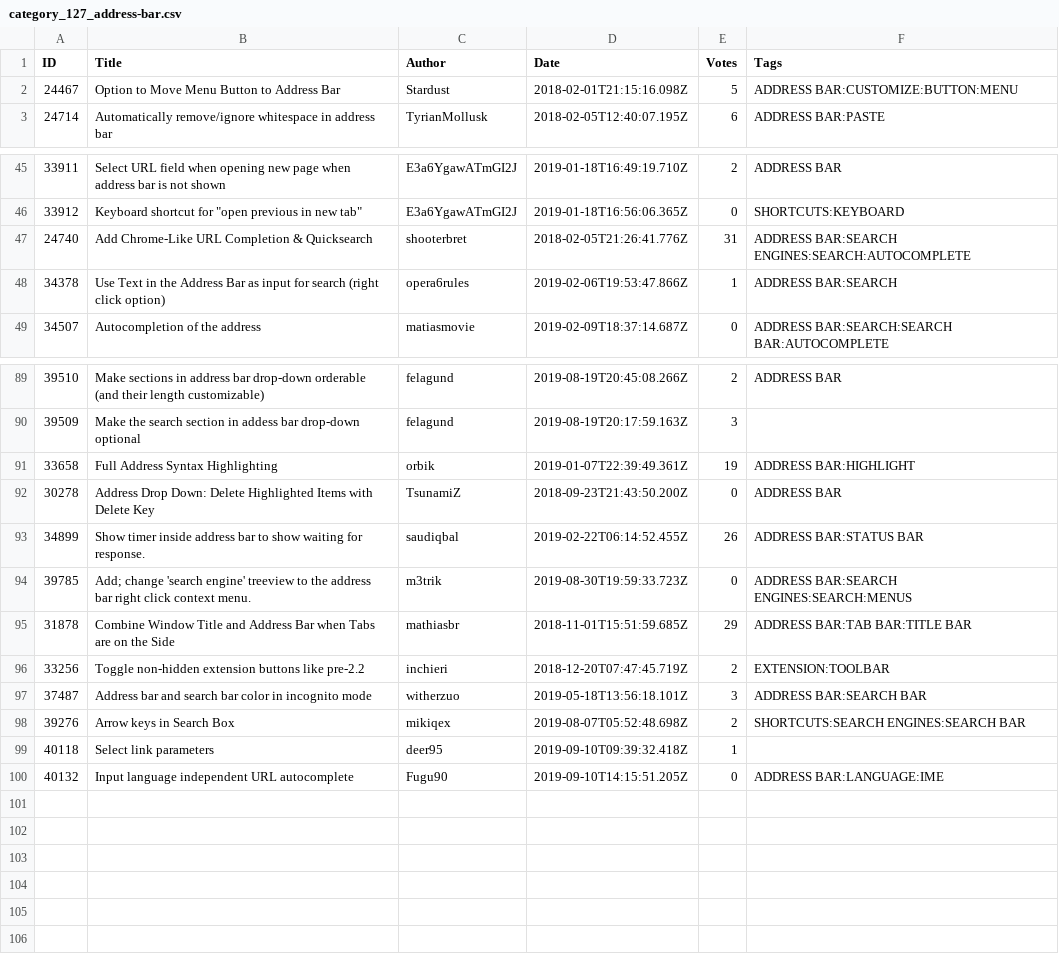
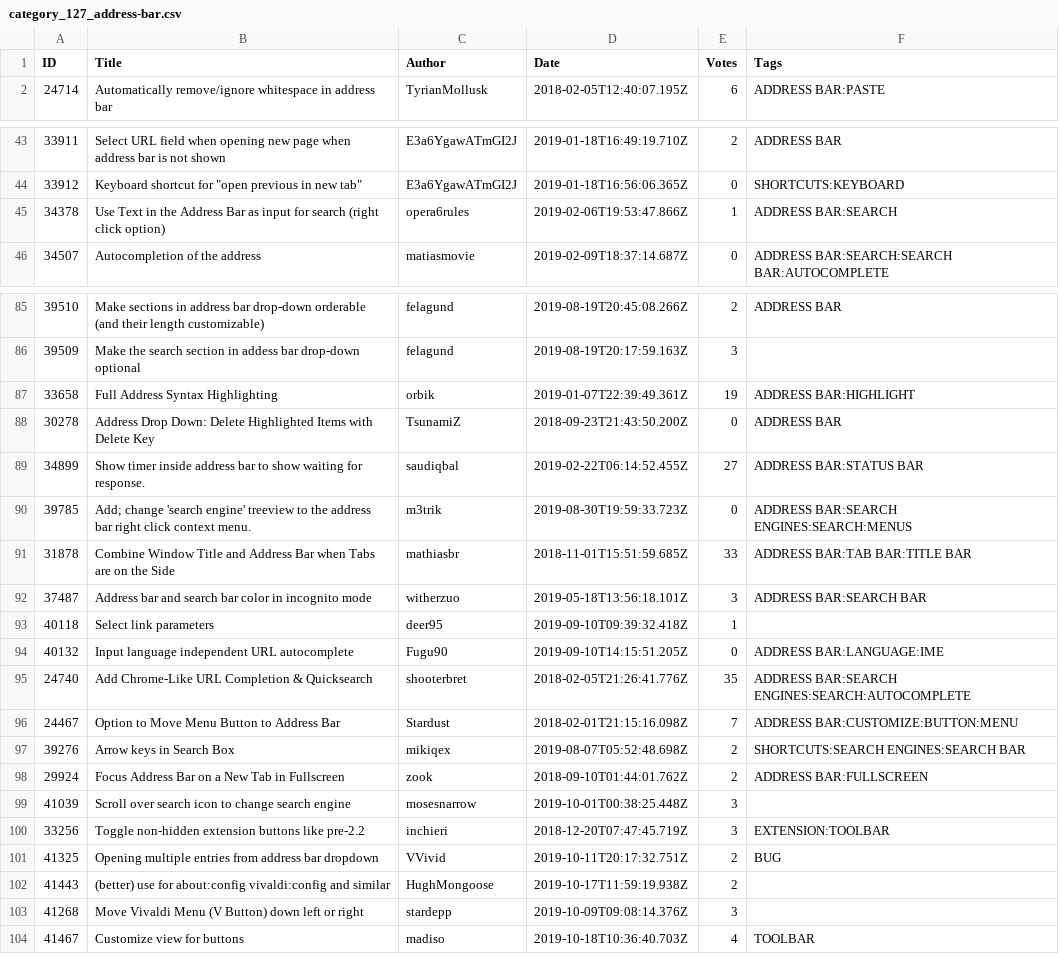
Before and after one commit to LonMcGregor/VivaldiFeatureRequests, a CSV file: category_127_address-bar.csv, drawn as a sheet; only a part is shown, gaps mark what is left out; the diff covers the shown part only.

```diff
--- a/category_127_address-bar.csv
+++ b/category_127_address-bar.csv
@@ -1,3 +1,2 @@
 ID,Title,Author,Date,Votes,Tags
-24467,Option to Move Menu Button to Address Bar,Stardust,2018-02-01T21:15:16.098Z,5,ADDRESS BAR:CUSTOMIZE:BUTTON:MENU
 24714,Automatically remove/ignore whitespace in address bar,TyrianMollusk,2018-02-05T12:40:07.195Z,6,ADDRESS BAR:PASTE
@@ -46,3 +44,2 @@ ID,Title,Author,Date,Votes,Tags
 33912,Keyboard shortcut for "open previous in new tab",E3a6YgawATmGI2J,2019-01-18T16:56:06.365Z,0,SHORTCUTS:KEYBOARD
-24740,Add Chrome-Like URL Completion & Quicksearch,shooterbret,2018-02-05T21:26:41.776Z,31,ADDRESS BAR:SEARCH ENGINES:SEARCH:AUTOCOMPLETE
 34378,Use Text in the Address Bar as input for search (right click option),opera6rules,2019-02-06T19:53:47.866Z,1,ADDRESS BAR:SEARCH
@@ -92,9 +88,17 @@ ID,Title,Author,Date,Votes,Tags
 30278,Address Drop Down: Delete Highlighted Items with Delete Key,TsunamiZ,2018-09-23T21:43:50.200Z,0,ADDRESS BAR
-34899,Show timer inside address bar to show waiting for response.,saudiqbal,2019-02-22T06:14:52.455Z,26,ADDRESS BAR:STATUS BAR
+34899,Show timer inside address bar to show waiting for response.,saudiqbal,2019-02-22T06:14:52.455Z,27,ADDRESS BAR:STATUS BAR
 39785,Add; change 'search engine' treeview  to the address bar right click context menu.,m3trik,2019-08-30T19:59:33.723Z,0,ADDRESS BAR:SEARCH ENGINES:SEARCH:MENUS
-31878,Combine Window Title and Address Bar when Tabs are on the Side,mathiasbr,2018-11-01T15:51:59.685Z,29,ADDRESS BAR:TAB BAR:TITLE BAR
-33256,Toggle non-hidden extension buttons  like pre-2.2,inchieri,2018-12-20T07:47:45.719Z,2,EXTENSION:TOOLBAR
+31878,Combine Window Title and Address Bar when Tabs are on the Side,mathiasbr,2018-11-01T15:51:59.685Z,33,ADDRESS BAR:TAB BAR:TITLE BAR
 37487,Address bar and search bar color in incognito mode,witherzuo,2019-05-18T13:56:18.101Z,3,ADDRESS BAR:SEARCH BAR
-39276,Arrow keys in Search Box,mikiqex,2019-08-07T05:52:48.698Z,2,SHORTCUTS:SEARCH ENGINES:SEARCH BAR
 40118,Select link parameters,deer95,2019-09-10T09:39:32.418Z,1,
 40132,Input language independent URL autocomplete,Fugu90,2019-09-10T14:15:51.205Z,0,ADDRESS BAR:LANGUAGE:IME
+24740,Add Chrome-Like URL Completion & Quicksearch,shooterbret,2018-02-05T21:26:41.776Z,35,ADDRESS BAR:SEARCH ENGINES:SEARCH:AUTOCOMPLETE
+24467,Option to Move Menu Button to Address Bar,Stardust,2018-02-01T21:15:16.098Z,7,ADDRESS BAR:CUSTOMIZE:BUTTON:MENU
+39276,Arrow keys in Search Box,mikiqex,2019-08-07T05:52:48.698Z,2,SHORTCUTS:SEARCH ENGINES:SEARCH BAR
+29924,Focus Address Bar on a New Tab in Fullscreen,zook,2018-09-10T01:44:01.762Z,2,ADDRESS BAR:FULLSCREEN
+41039,Scroll over search icon to change search engine,mosesnarrow,2019-10-01T00:38:25.448Z,3,
+33256,Toggle non-hidden extension buttons  like pre-2.2,inchieri,2018-12-20T07:47:45.719Z,3,EXTENSION:TOOLBAR
+41325,Opening multiple entries from address bar dropdown,VVivid,2019-10-11T20:17:32.751Z,2,BUG
+41443,(better) use for about:config  vivaldi:config and similar,HughMongoose,2019-10-17T11:59:19.938Z,2,
+41268,Move Vivaldi Menu (V Button) down left or right,stardepp,2019-10-09T09:08:14.376Z,3,
+41467,"Customize" view for buttons,madiso,2019-10-18T10:36:40.703Z,4,TOOLBAR
```
Also changed, not shown: 1 removed row and 7 edited cells elsewhere in this file, category_113_desktop.csv, category_128_bookmarks.csv, 7 other files.
